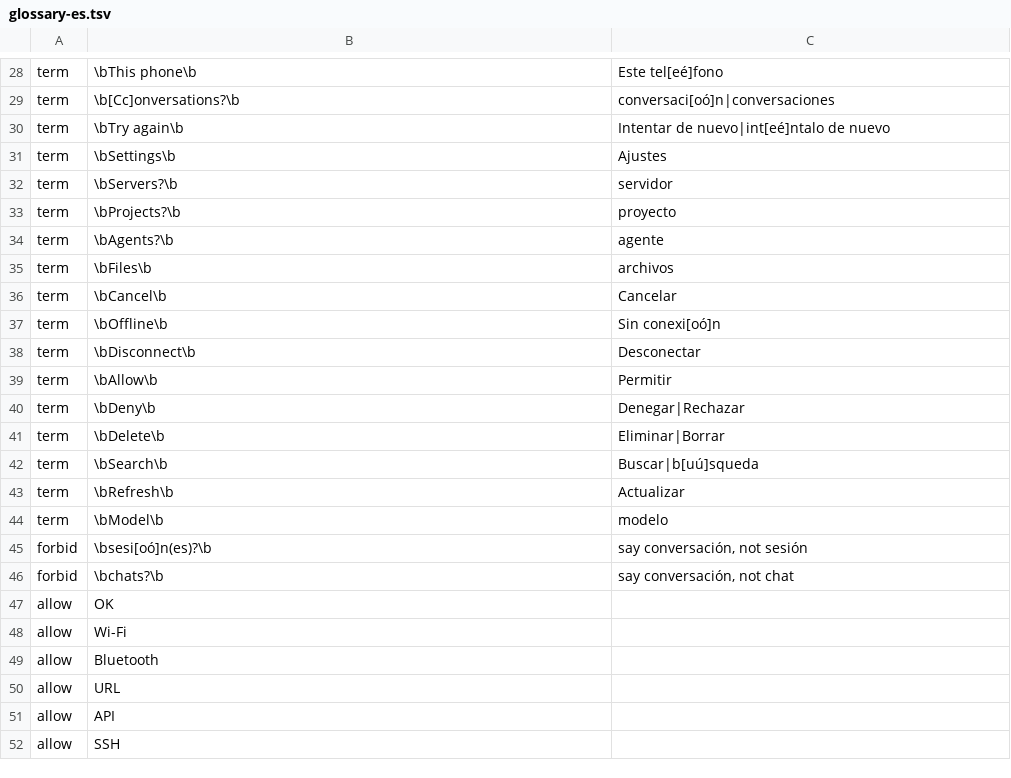
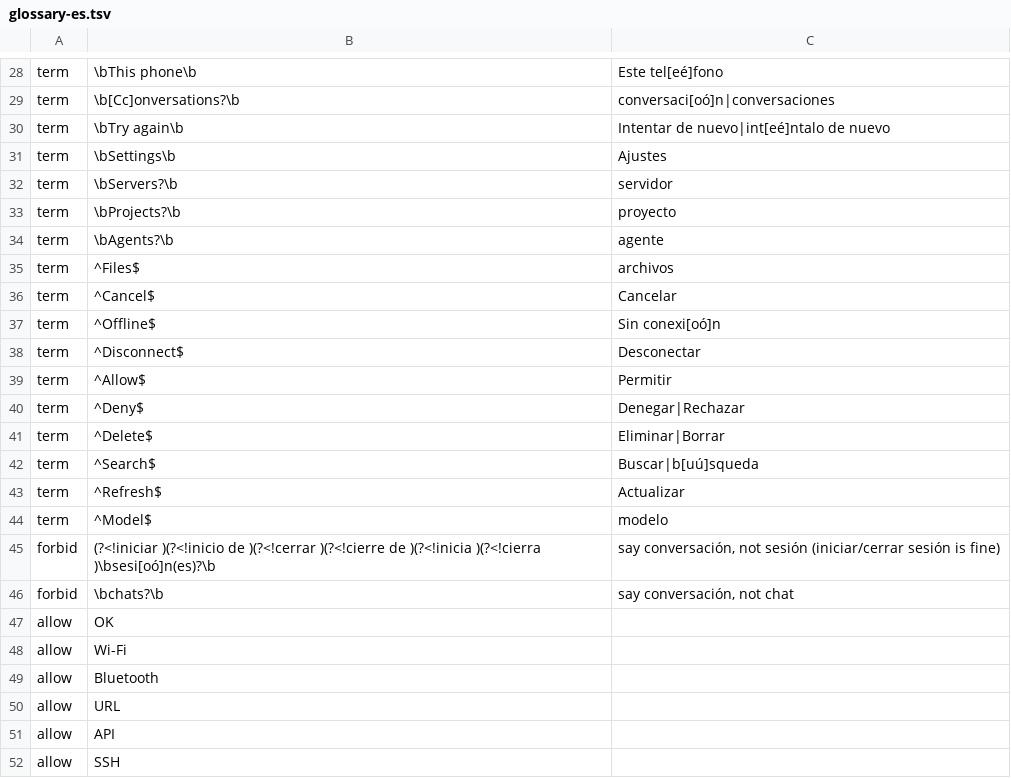
Before and after one commit to Eslamasabry/opencode-mobile-next, a TSV file: native/tools/strings/glossary-es.tsv, drawn as a sheet; only a part is shown, gaps mark what is left out.

```diff
--- a/native/tools/strings/glossary-es.tsv
+++ b/native/tools/strings/glossary-es.tsv
@@ -34,13 +34,13 @@ term	\bProjects?\b	proyecto
 term	\bAgents?\b	agente
-term	\bFiles\b	archivos
-term	\bCancel\b	Cancelar
-term	\bOffline\b	Sin conexi[oó]n
-term	\bDisconnect\b	Desconectar
-term	\bAllow\b	Permitir
-term	\bDeny\b	Denegar|Rechazar
-term	\bDelete\b	Eliminar|Borrar
-term	\bSearch\b	Buscar|b[uú]squeda
-term	\bRefresh\b	Actualizar
-term	\bModel\b	modelo
-forbid	\bsesi[oó]n(es)?\b	say conversación, not sesión
+term	^Files$	archivos
+term	^Cancel$	Cancelar
+term	^Offline$	Sin conexi[oó]n
+term	^Disconnect$	Desconectar
+term	^Allow$	Permitir
+term	^Deny$	Denegar|Rechazar
+term	^Delete$	Eliminar|Borrar
+term	^Search$	Buscar|b[uú]squeda
+term	^Refresh$	Actualizar
+term	^Model$	modelo
+forbid	(?<!iniciar )(?<!inicio de )(?<!cerrar )(?<!cierre de )(?<!inicia )(?<!cierra )\bsesi[oó]n(es)?\b	say conversación, not sesión (iniciar/cerrar sesión is fine)
 forbid	\bchats?\b	say conversación, not chat
```
Also changed, not shown: native/tools/strings/glossary-fr.tsv, native/tools/strings/glossary-id.tsv, 18 other files.
